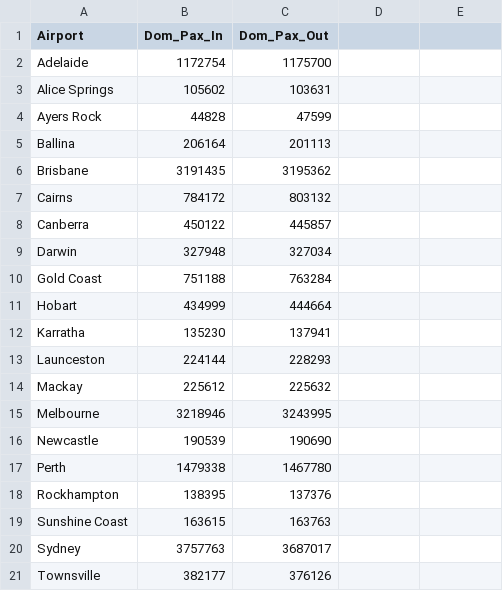
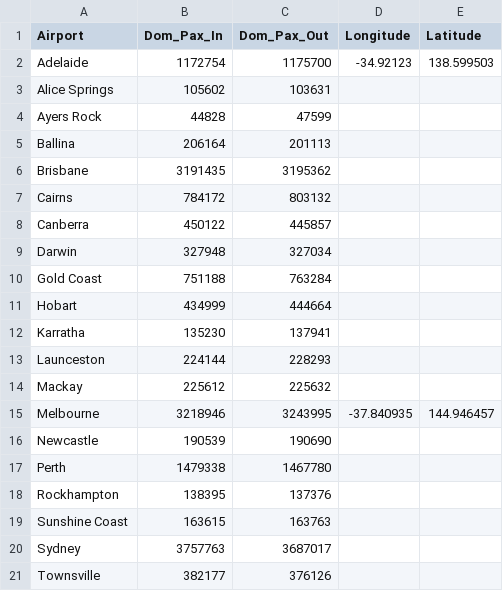
Before and after one commit to mdav0032/FIT3179_Data_Visualisation_2_Moksh, a CSV file: data_files/Aus_airport_passenger_data.csv, drawn as a sheet; the diff names each change by its address in the sheet, - before the commit and + after, or states it on an @@ line.

Commit message:
Added updated data file

```diff
--- a/data_files/Aus_airport_passenger_data.csv
+++ b/data_files/Aus_airport_passenger_data.csv
-D1: (empty)
+D1: Longitude
-E1: (empty)
+E1: Latitude
-D2 (Longitude): (empty)
+D2 (Longitude): -34.92123
-E2 (Latitude): (empty)
+E2 (Latitude): 138.599503
-D15 (Longitude): (empty)
+D15 (Longitude): -37.840935
-E15 (Latitude): (empty)
+E15 (Latitude): 144.946457
```
